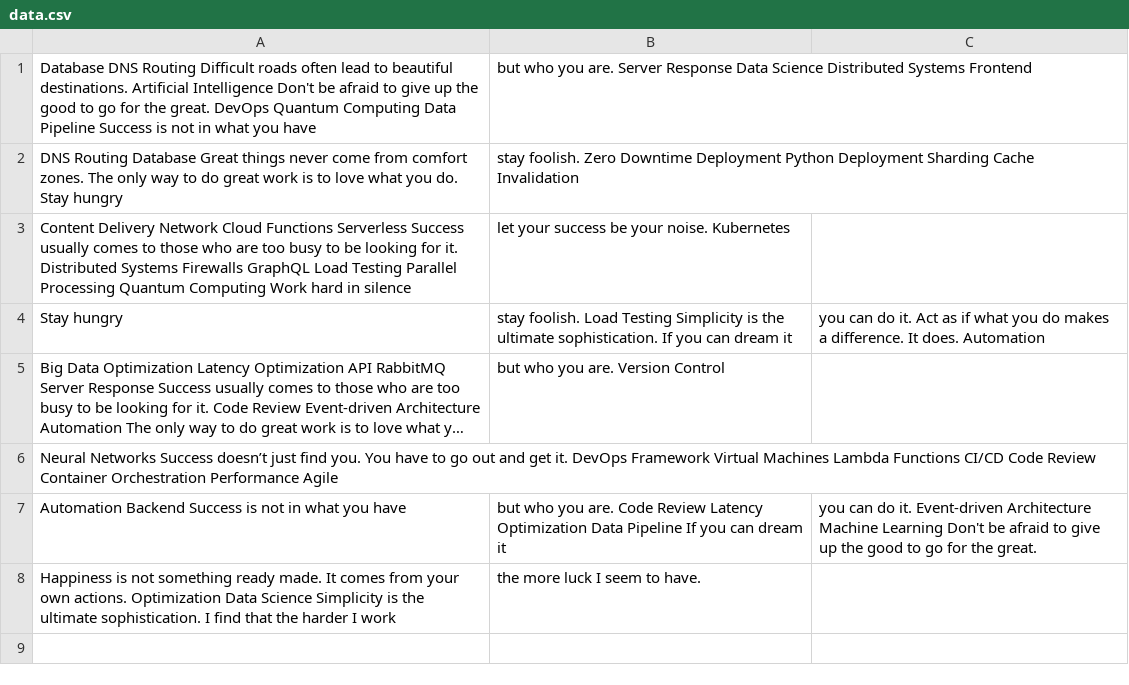
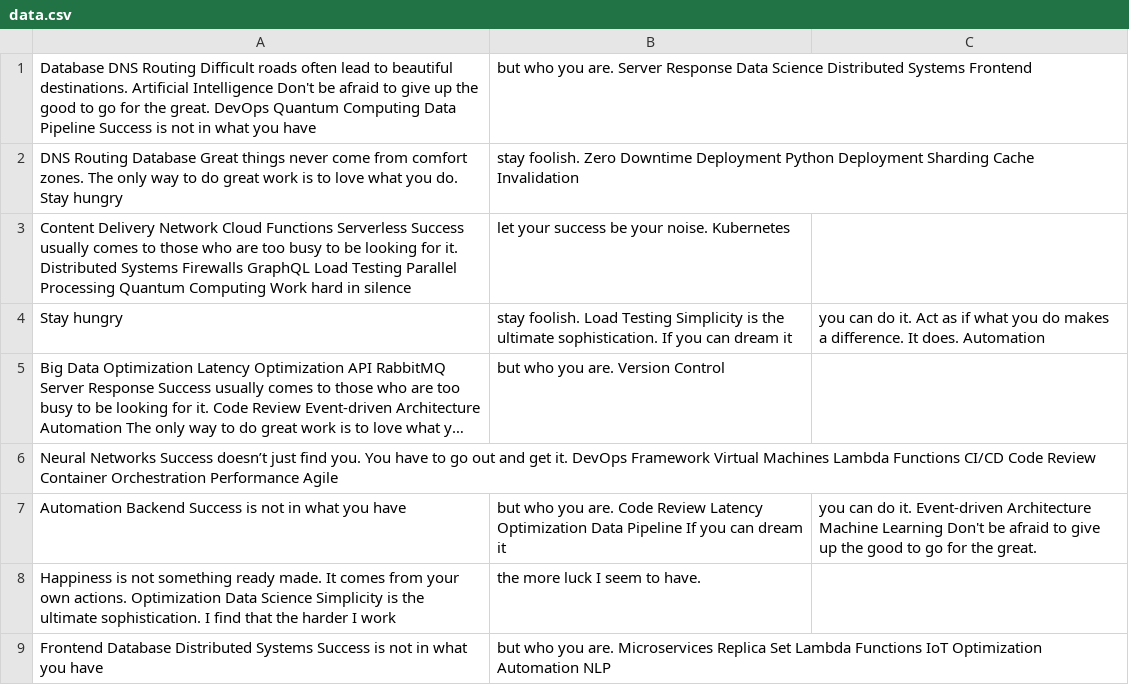
Before and after one commit to bingo-0h/mehn5513, a CSV file: archive/data.csv, drawn as a sheet; long unchanged cells end in …; the diff names each change by its address in the sheet, - before the commit and + after, or states it on an @@ line.

Commit message:
Updated archive

```diff
--- a/archive/data.csv
+++ b/archive/data.csv
+row 9: Frontend Database Distributed Systems Success is not in what you have | but who you are. Microservices Replica Set Lambda Functions IoT Optimization Automation NLP
```
Also changed, not shown: 4 other files.
